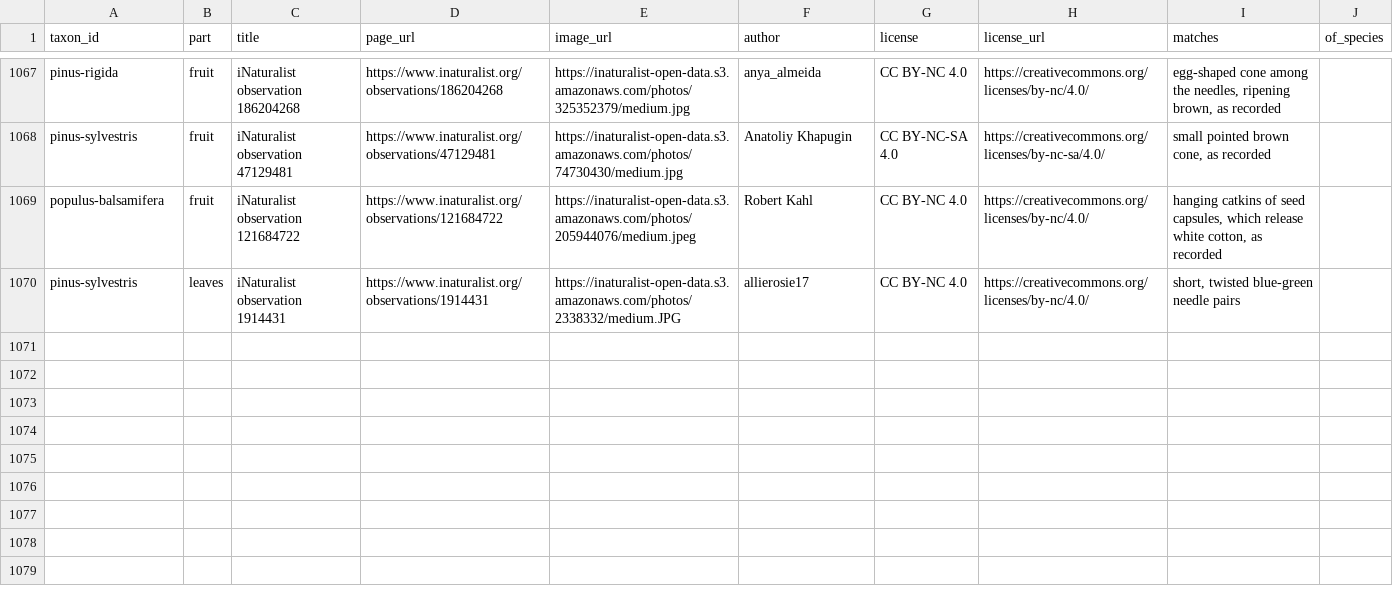
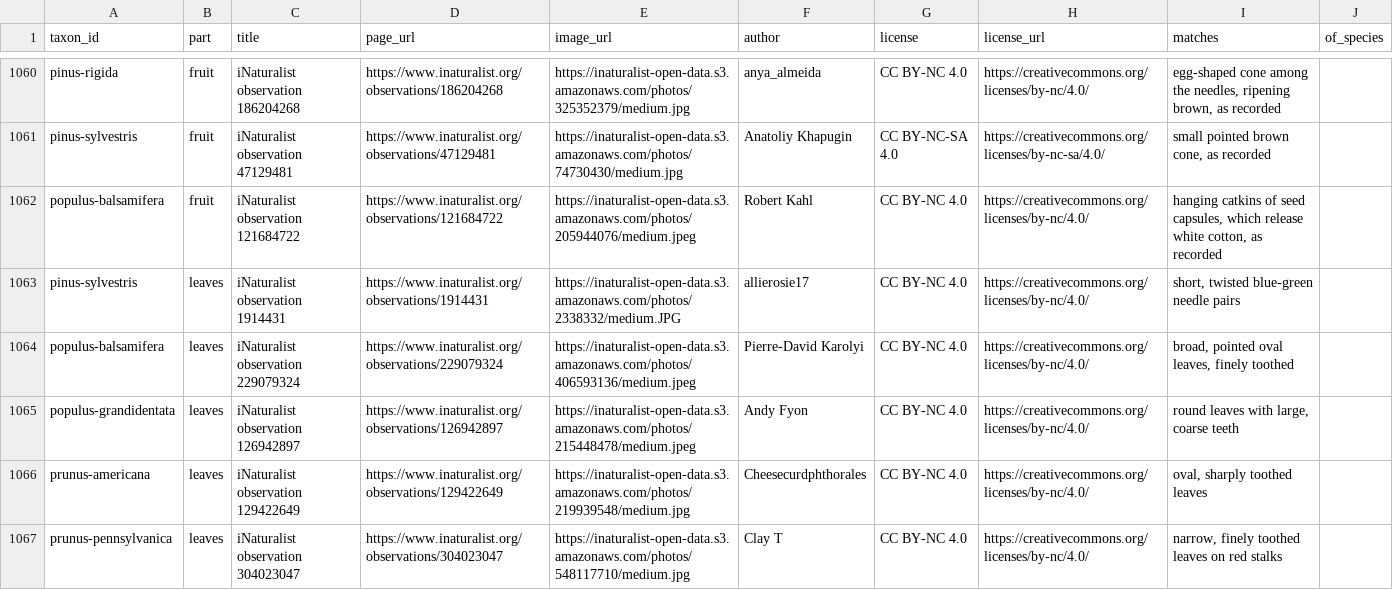
Before and after one commit to durodriguez/Florestas_VT, a CSV file: data/part-photos.csv, drawn as a sheet; only a part is shown, gaps mark what is left out; the diff covers the shown part only; the diff names each change by its address in the sheet, - before the commit and + after, or states it on an @@ line.

```diff
--- a/data/part-photos.csv
+++ b/data/part-photos.csv
+row 1064: populus-balsamifera | leaves | iNaturalist observation 229079324 | https://www.inaturalist.org/observations/229079324 | https://inaturalist-open-data.s3.amazonaws.com/photos/406593136/medium.jpeg | Pierre-David Karolyi | CC BY-NC 4.0 | https://creativecommons.org/licenses/by-nc/4.0/ | broad, pointed oval leaves, finely toothed
+row 1065: populus-grandidentata | leaves | iNaturalist observation 126942897 | https://www.inaturalist.org/observations/126942897 | https://inaturalist-open-data.s3.amazonaws.com/photos/215448478/medium.jpeg | Andy Fyon | CC BY-NC 4.0 | https://creativecommons.org/licenses/by-nc/4.0/ | round leaves with large, coarse teeth
+row 1066: prunus-americana | leaves | iNaturalist observation 129422649 | https://www.inaturalist.org/observations/129422649 | https://inaturalist-open-data.s3.amazonaws.com/photos/219939548/medium.jpg | Cheesecurdphthorales | CC BY-NC 4.0 | https://creativecommons.org/licenses/by-nc/4.0/ | oval, sharply toothed leaves
+row 1067: prunus-pennsylvanica | leaves | iNaturalist observation 304023047 | https://www.inaturalist.org/observations/304023047 | https://inaturalist-open-data.s3.amazonaws.com/photos/548117710/medium.jpg | Clay T | CC BY-NC 4.0 | https://creativecommons.org/licenses/by-nc/4.0/ | narrow, finely toothed leaves on red stalks
```
Also changed, not shown: 3 added rows and 7 removed rows elsewhere in this file, 1 other file.
